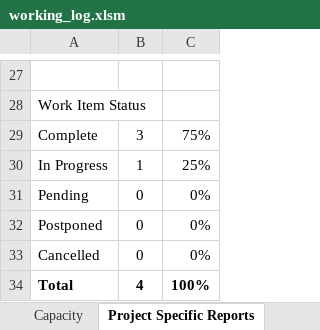
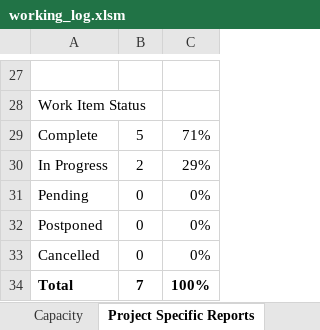
Before and after one commit to YasselBing/FightingAI, an Excel workbook: working_log.xlsm, sheet Project Specific Reports, drawn as a sheet; only a part is shown, gaps mark what is left out; values as stored, in another font and other column widths than the file's, no borders; charts and pictures not drawn; the diff names each change by its address in the sheet, - before the commit and + after, or states it on an @@ line.

```diff
--- a/working_log.xlsm (sheet Project Specific Reports)
+++ b/working_log.xlsm (sheet Project Specific Reports)
-B29: 3
+B29: 5
-C29: 75%
+C29: 71%
-B30: 1
+B30: 2
-C30: 25%
+C30: 29%
-B34: 4
+B34: 7
```
Also changed, not shown: sheet Sprint, sheet Analysis, sheet Capacity, formulas that keep their value, hidden cells, charts or pictures.
